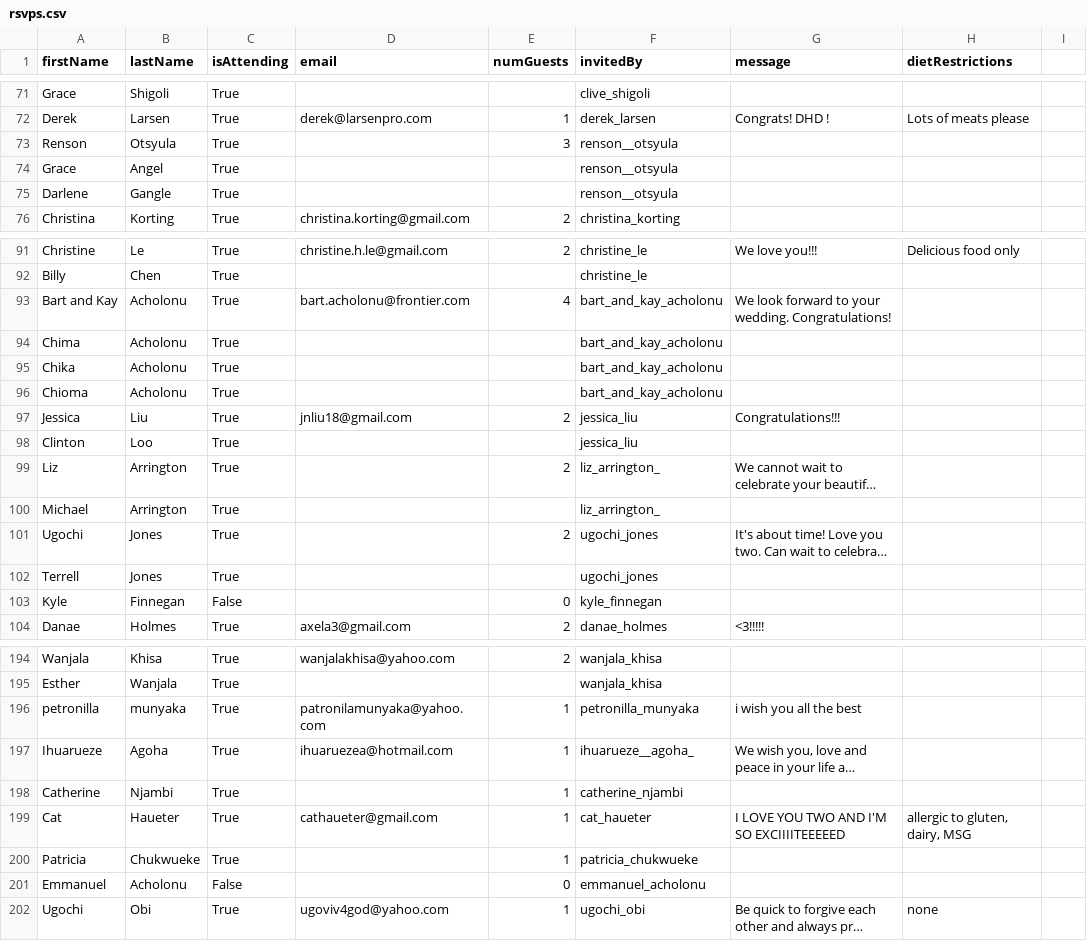
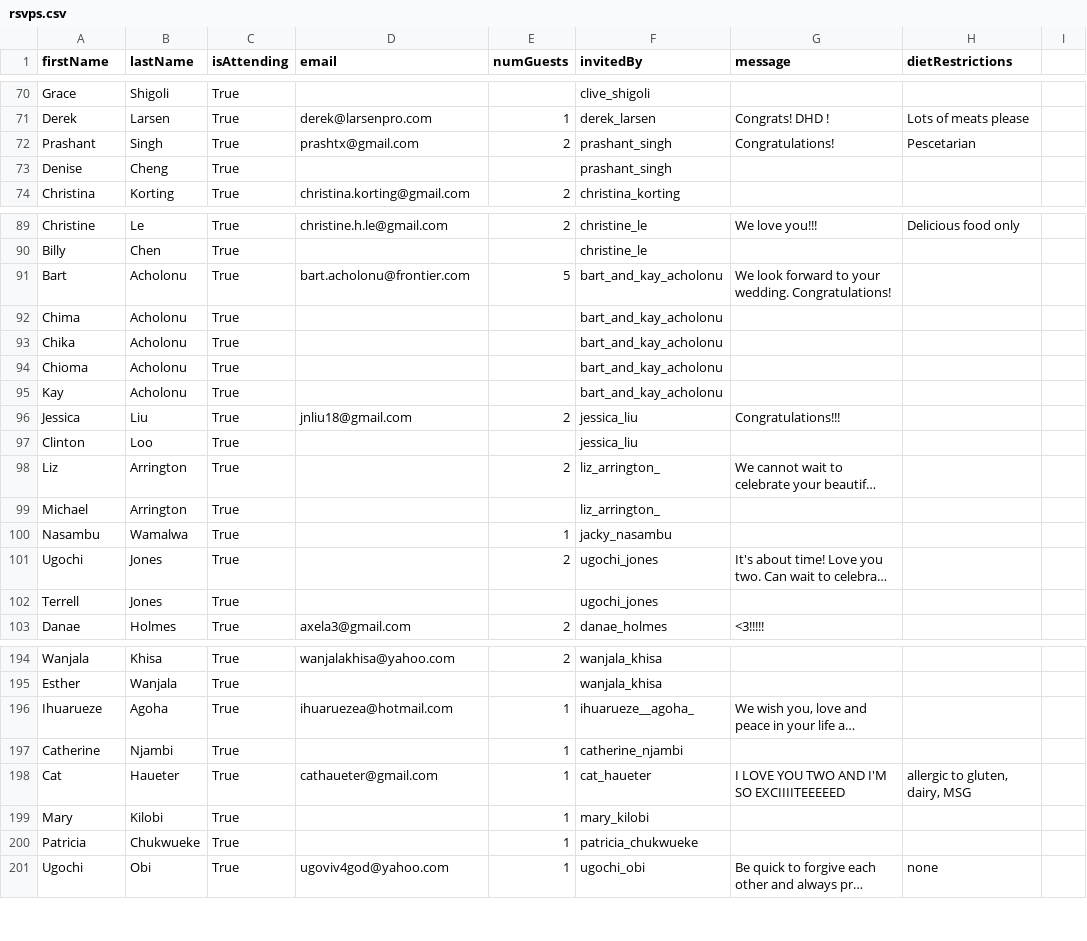
Before and after one commit to chiedozi/chiedozi.github.io, a CSV file: rsvps.csv, drawn as a sheet; only a part is shown, gaps mark what is left out; long unchanged cells end in …; removed rows and columns are numbered as before the commit, all else as after; the diff covers the shown part only; the diff names each change by its address in the sheet, - before the commit and + after, or states it on an @@ line.

Commit message:
Remove rsvp tab

```diff
--- a/rsvps.csv
+++ b/rsvps.csv
@@ row 73 moved to row 168: Renson @@
@@ row 74 moved to row 169: Grace @@
@@ row 75 moved to row 170: Darlene @@
+row 72: Prashant | Singh | True | prashtx@gmail.com | 2 | prashant_singh | Congratulations! | Pescetarian
+row 73: Denise | Cheng | True |  |  | prashant_singh
-A91 (firstName): Bart and Kay
+A91 (firstName): Bart
-E91 (numGuests): 4
+E91 (numGuests): 5
+row 95: Kay | Acholonu | True |  |  | bart_and_kay_acholonu
+row 100: Nasambu | Wamalwa | True |  | 1 | jacky_nasambu
-row 103: Kyle | Finnegan | False |  | 0 | kyle_finnegan
-row 196: petronilla | munyaka | True | patronilamunyaka@yahoo.com | 1 | petronilla_munyaka | i wish you all the best
+row 199: Mary | Kilobi | True |  | 1 | mary_kilobi
-row 201: Emmanuel | Acholonu | False |  | 0 | emmanuel_acholonu
```
Also changed, not shown: 3 added rows, 11 removed rows and 4 edited cells elsewhere in this file, 5 other files.
